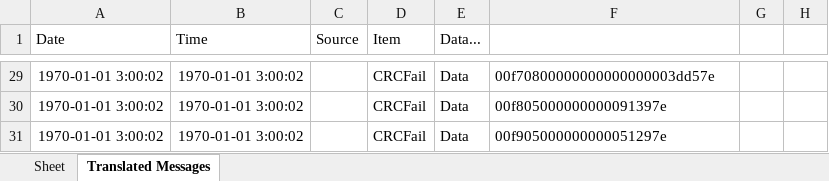
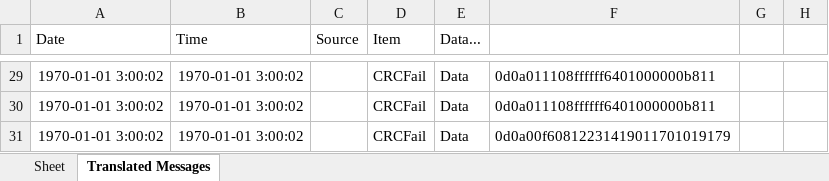
Before and after one commit to owentmfoo/Telemetry2021, an Excel workbook: Receiver/CANTelemOutputDemo2.xlsx, sheet Translated Messages, drawn as a sheet; only a part is shown, gaps mark what is left out; values as stored, in another font and other column widths than the file's, no borders; the diff covers the shown part only; the diff names each change by its address in the sheet, - before the commit and + after, or states it on an @@ line.

```diff
--- a/Receiver/CANTelemOutputDemo2.xlsx (sheet Translated Messages)
+++ b/Receiver/CANTelemOutputDemo2.xlsx (sheet Translated Messages)
-F29: 00f70800000000000000003dd57e
+F29: 0d0a011108ffffff6401000000b811
-F30: 00f805000000000091397e
+F30: 0d0a011108ffffff6401000000b811
-F31: 00f905000000000051297e
+F31: 0d0a00f60812231419011701019179
```
Also changed, not shown: other rows of this sheet, 4 other files.
